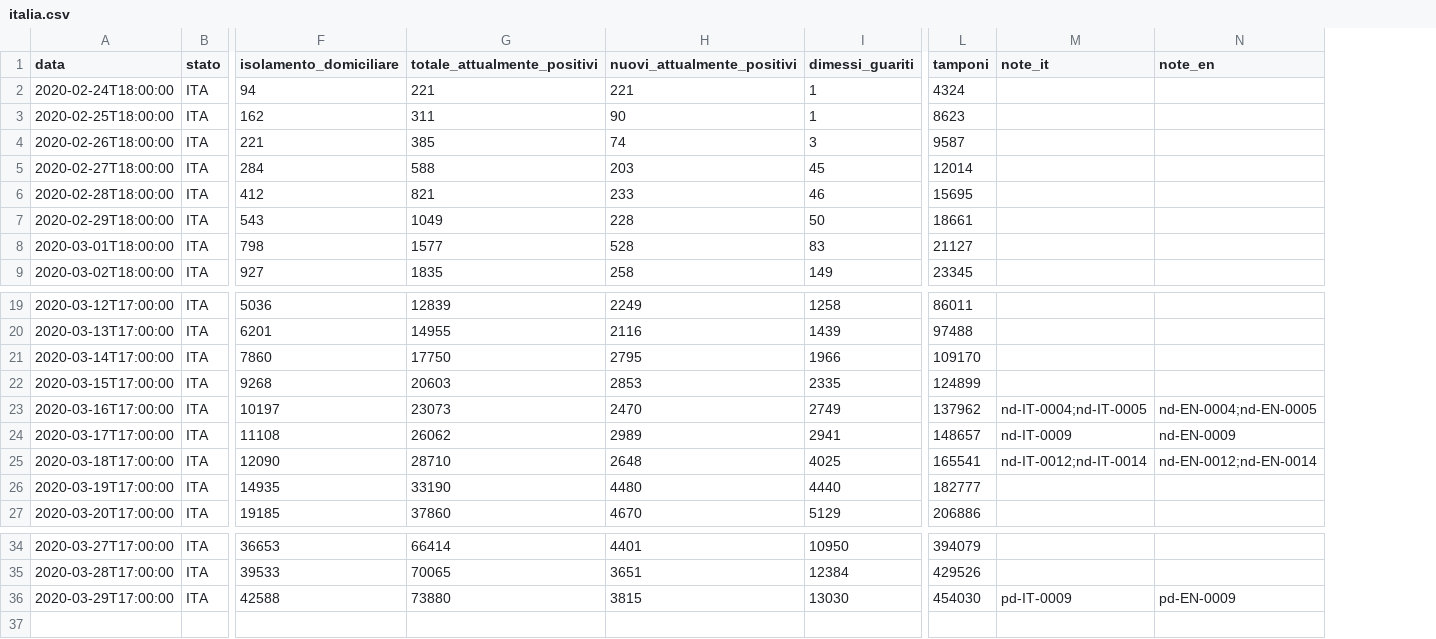
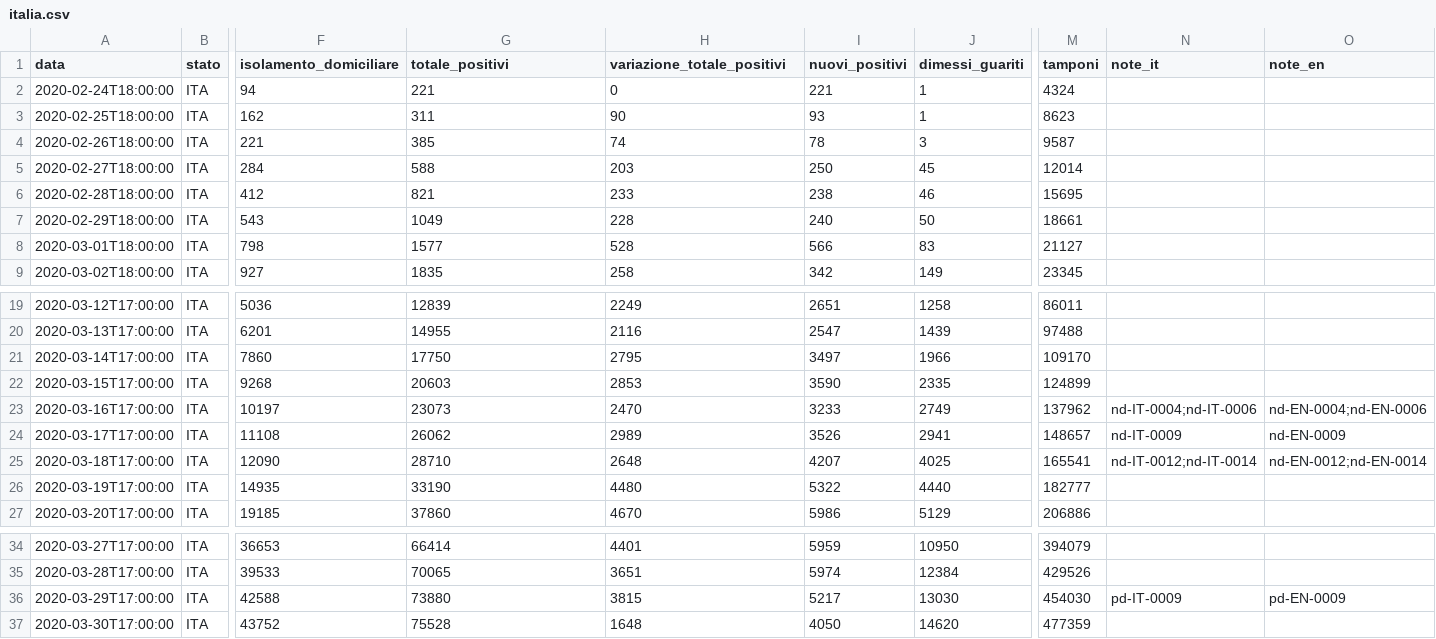
Before and after one commit to alainrk/covid, a CSV file: italia.csv, drawn as a sheet; only a part is shown, gaps mark what is left out; addresses are those after the commit; rows hold the shown columns only; the diff names each change by its address in the sheet, - before the commit and + after, or states it on an @@ line.

```diff
--- a/italia.csv
+++ b/italia.csv
+column I (nuovi_positivi), rows 2-9: 221 | 93 | 78 | 250 | 238 | 240 | 566 | 342; rows 19-27: 2651 | 2547 | 3497 | 3590 | 3233 | 3526 | 4207 | 5322 | 5986; rows 34-36: 5959 | 5974 | 5217
-G1: totale_attualmente_positivi
+G1: totale_positivi
-H1: nuovi_attualmente_positivi
+H1: variazione_totale_positivi
-H2 (variazione_totale_positivi): 221
+H2 (variazione_totale_positivi): 0
-N23 (note_it): nd-IT-0004;nd-IT-0005
+N23 (note_it): nd-IT-0004;nd-IT-0006
-O23 (note_en): nd-EN-0004;nd-EN-0005
+O23 (note_en): nd-EN-0004;nd-EN-0006
+row 37: 2020-03-30T17:00:00 | ITA | 43752 | 75528 | 1648 | 4050 | 14620 | 477359
```
Also changed, not shown: regioni.csv, 1 other file.
